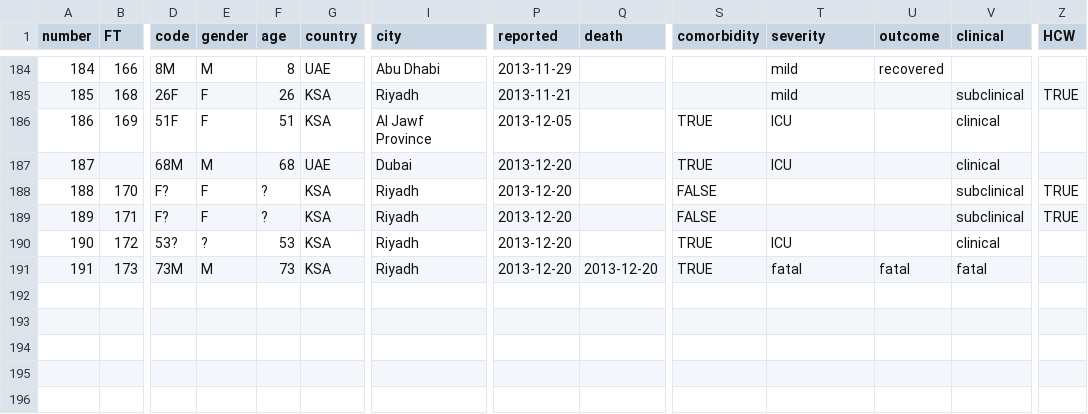
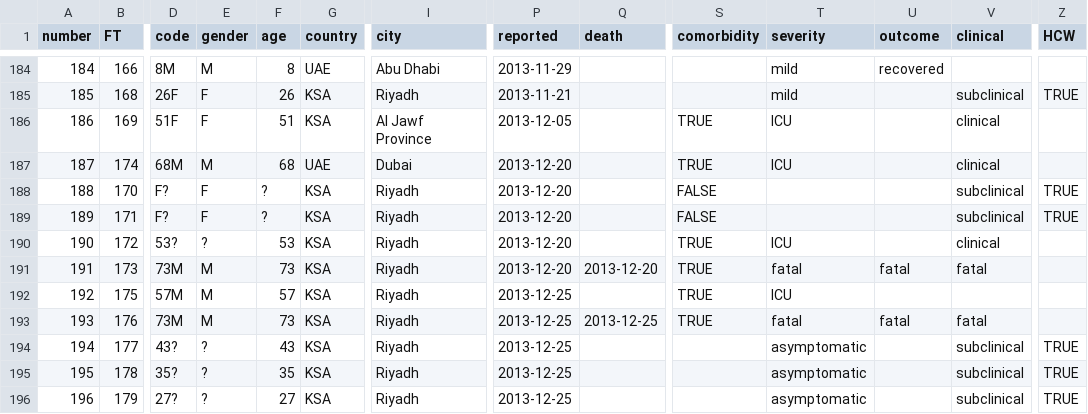
Before and after one commit to rambaut/MERS-Cases, a CSV file: data/cases.csv, drawn as a sheet; only a part is shown, gaps mark what is left out; rows hold the shown columns only; the diff names each change by its address in the sheet, - before the commit and + after, or states it on an @@ line.

Commit message:
5 new cases

```diff
--- a/data/cases.csv
+++ b/data/cases.csv
-B187 (FT): (empty)
+B187 (FT): 174
+row 192: 192 | 175 | 57M | M | 57 | KSA | Riyadh | 2013-12-25 |  | TRUE | ICU
+row 193: 193 | 176 | 73M | M | 73 | KSA | Riyadh | 2013-12-25 | 2013-12-25 | TRUE | fatal | fatal | fatal
+row 194: 194 | 177 | 43? | ? | 43 | KSA | Riyadh | 2013-12-25 |  |  | asymptomatic |  | subclinical | TRUE
+row 195: 195 | 178 | 35? | ? | 35 | KSA | Riyadh | 2013-12-25 |  |  | asymptomatic |  | subclinical | TRUE
+row 196: 196 | 179 | 27? | ? | 27 | KSA | Riyadh | 2013-12-25 |  |  | asymptomatic |  | subclinical | TRUE
```
